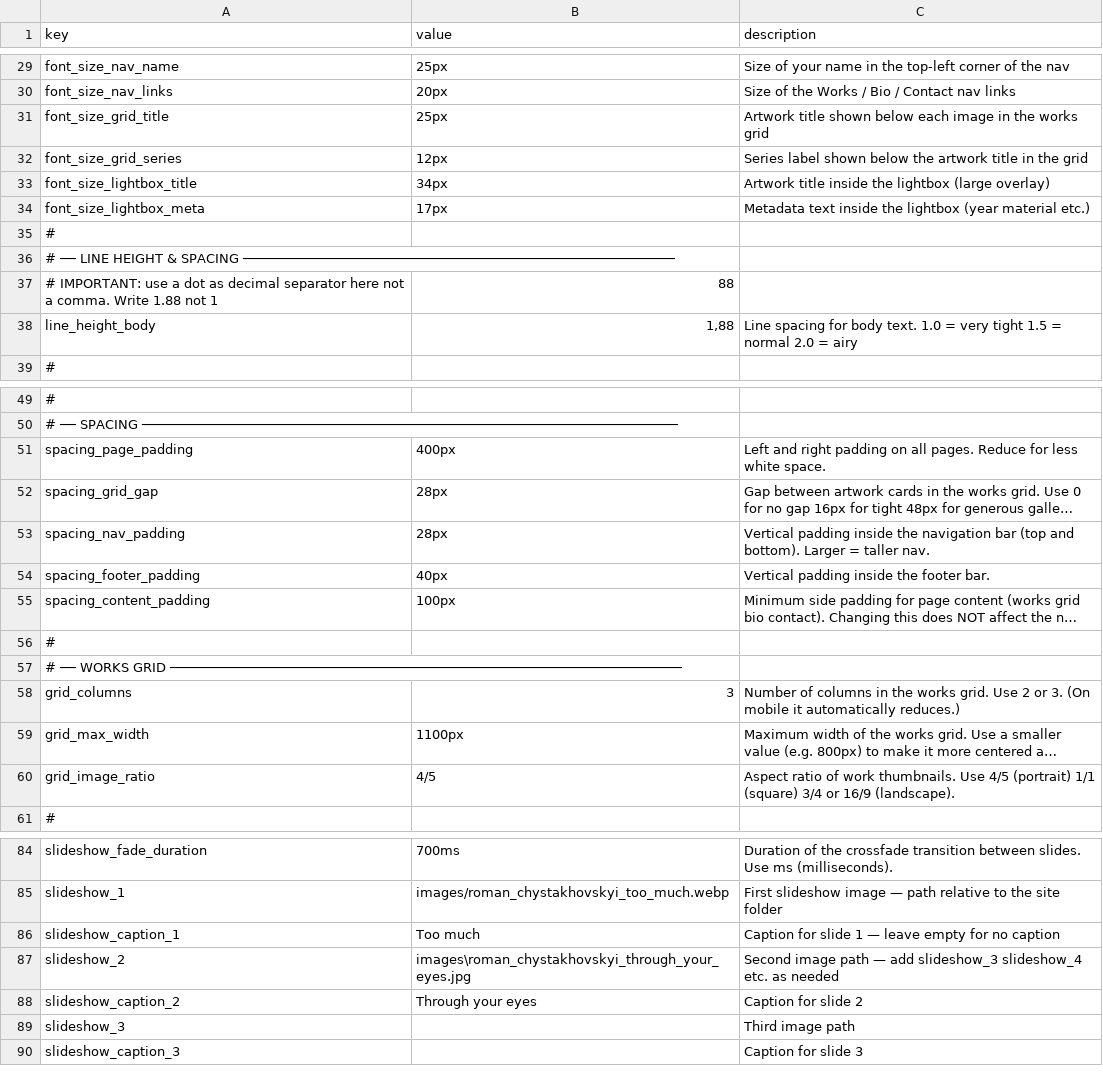
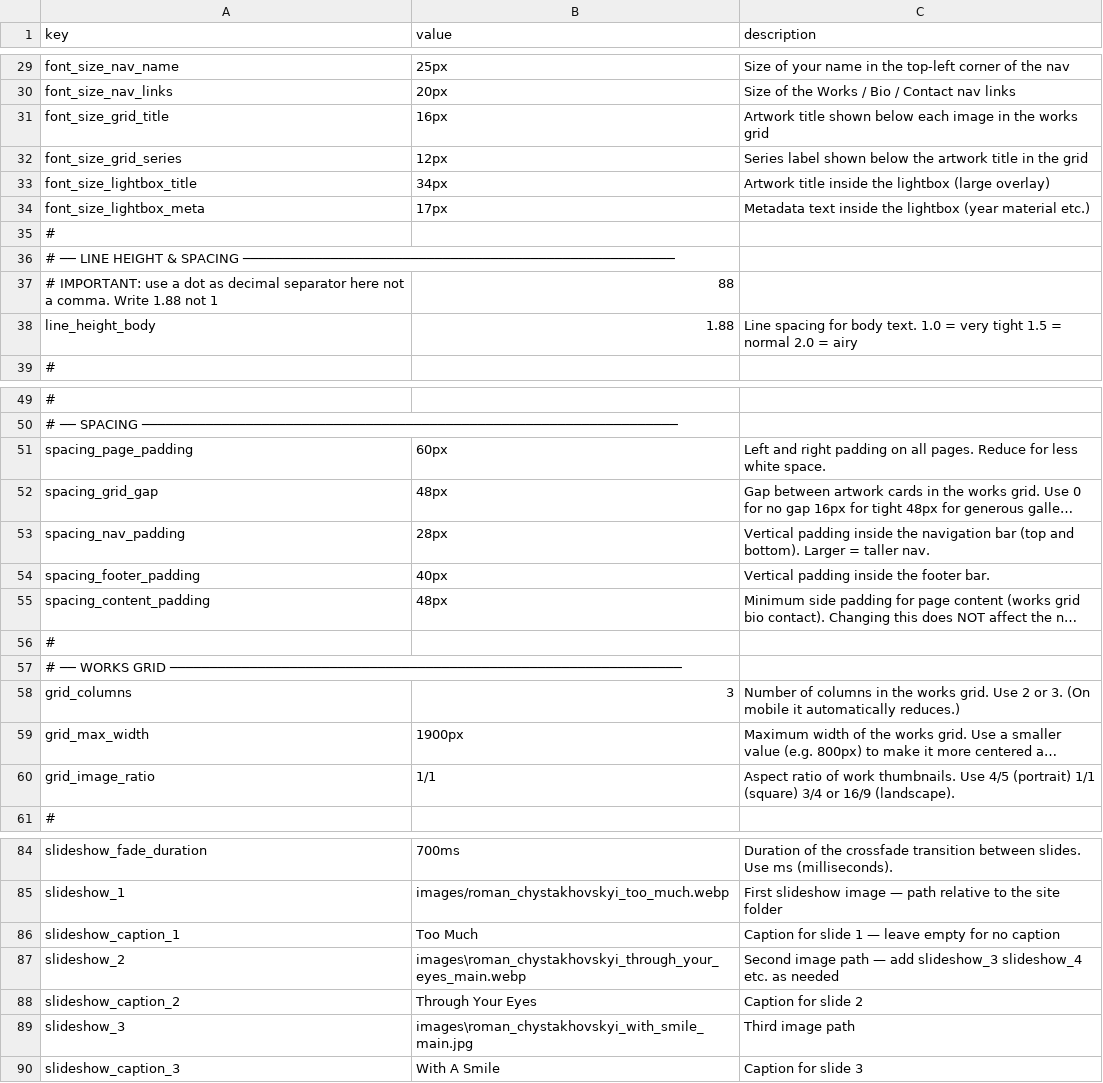
Before and after one commit to muso-design/art-website, a CSV file: settings.csv, drawn as a sheet; only a part is shown, gaps mark what is left out; long unchanged cells end in …; the diff names each change by its address in the sheet, - before the commit and + after, or states it on an @@ line.

```diff
--- a/settings.csv
+++ b/settings.csv
-B31 (value): 25px
+B31 (value): 16px
-B38 (value): 1,88
+B38 (value): 1.88
-B51 (value): 400px
+B51 (value): 60px
-B52 (value): 28px
+B52 (value): 48px
-B55 (value): 100px
+B55 (value): 48px
-B59 (value): 1100px
+B59 (value): 1900px
-B60 (value): 4/5
+B60 (value): 1/1
-B86 (value): Too much
+B86 (value): Too Much
-B87 (value): images\roman_chystakhovskyi_through_your_eyes.jpg
+B87 (value): images\roman_chystakhovskyi_through_your_eyes_main.webp
-B88 (value): Through your eyes
+B88 (value): Through Your Eyes
-B89 (value): (empty)
+B89 (value): images\roman_chystakhovskyi_with_smile_main.jpg
-B90 (value): (empty)
+B90 (value): With A Smile
```
Also changed, not shown: bio.csv, works.csv, 7 other files.
